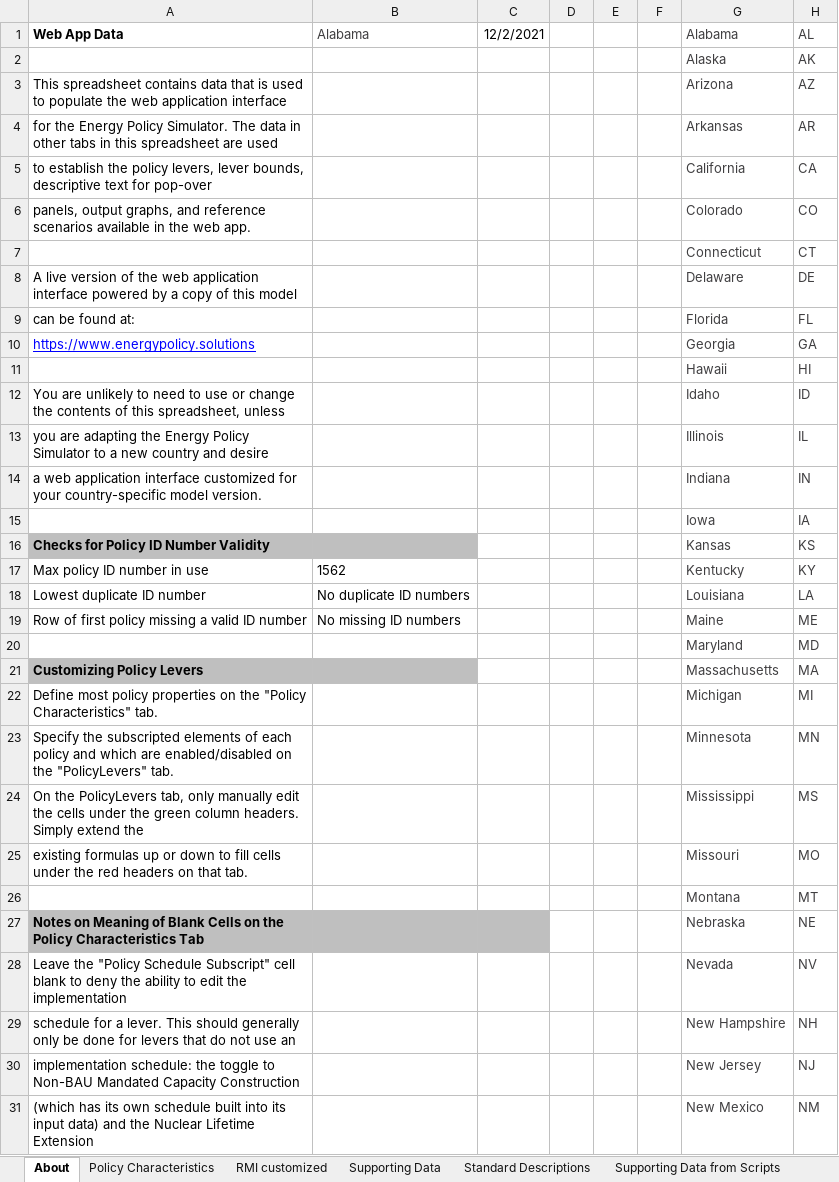
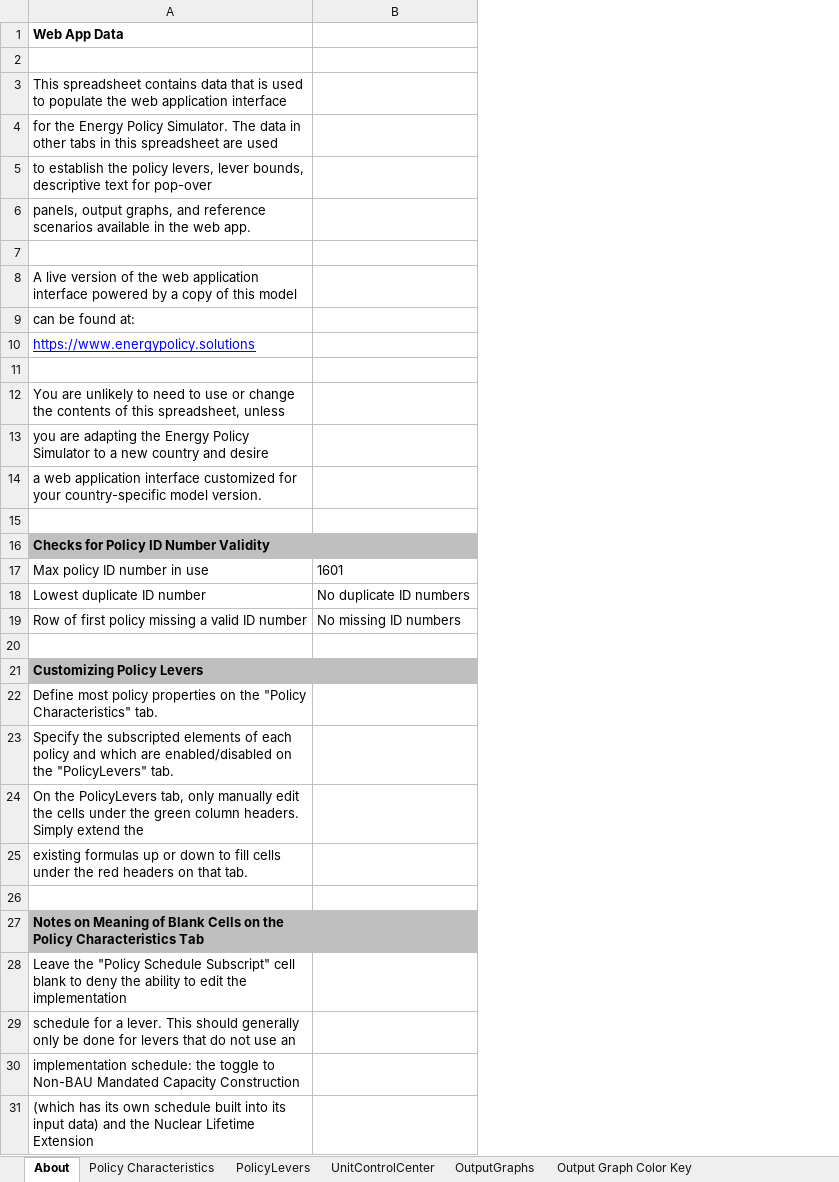
Before and after one commit to EnergyInnovation/eps-minnesota, an Excel workbook: WebAppData.xlsx, sheet About, drawn as a sheet; only a part is shown; values as stored, in another font and other column widths than the file's, no borders; conditional formats not drawn; the diff covers the shown part only; the diff names each change by its address in the sheet, - before the commit and + after, or states it on an @@ line.

```diff
--- a/WebAppData.xlsx (sheet About)
+++ b/WebAppData.xlsx (sheet About)
-sheet tab: RMI customized
-sheet tab: Supporting Data
-sheet tab: Standard Descriptions
-sheet tab: Supporting Data from Scripts
-column C, row 1: 12/2/2021
-column D, empty
-column E, empty
-column F, empty
-column G, rows 1-31: Alabama | Alaska | Arizona | Arkansas | California | Colorado | Connecticut | Delaware | Florida | Georgia | Hawaii | Idaho | Illinois | Indiana | Iowa | Kansas | Kentucky | Louisiana | Maine | Maryland | Massachusetts | Michigan | Minnesota | Mississippi | Missouri | Montana | Nebraska | Nevada | New Hampshire | New Jersey | New Mexico
-column H, rows 1-31: AL | AK | AZ | AR | CA | CO | CT | DE | FL | GA | HI | ID | IL | IN | IA | KS | KY | LA | ME | MD | MA | MI | MN | MS | MO | MT | NE | NV | NH | NJ | NM
-B1: Alabama
+B1: (empty)
-row 2:  |  |  |  |  |  | Alaska | AK
+row 2: (empty)
-row 7:  |  |  |  |  |  | Connecticut | CT
+row 7: (empty)
-row 11:  |  |  |  |  |  | Hawaii | HI
+row 11: (empty)
-row 15:  |  |  |  |  |  | Iowa | IA
+row 15: (empty)
-B17: 1562
+B17: 1601
-row 20:  |  |  |  |  |  | Maryland | MD
+row 20: (empty)
-row 26:  |  |  |  |  |  | Montana | MT
+row 26: (empty)
```
Also changed, not shown: 10 edited cells elsewhere in this sheet, sheet PolicyLevers, sheet Policy Characteristics, sheet OutputGraphs, sheet UnitControlCenter, sheet ReferenceScenarios, other sheet tabs, formulas that keep their value, InputData/trans/SYFAFE/Start Year Fleet Avg Fuel Economy.xlsx, 6 other files.
